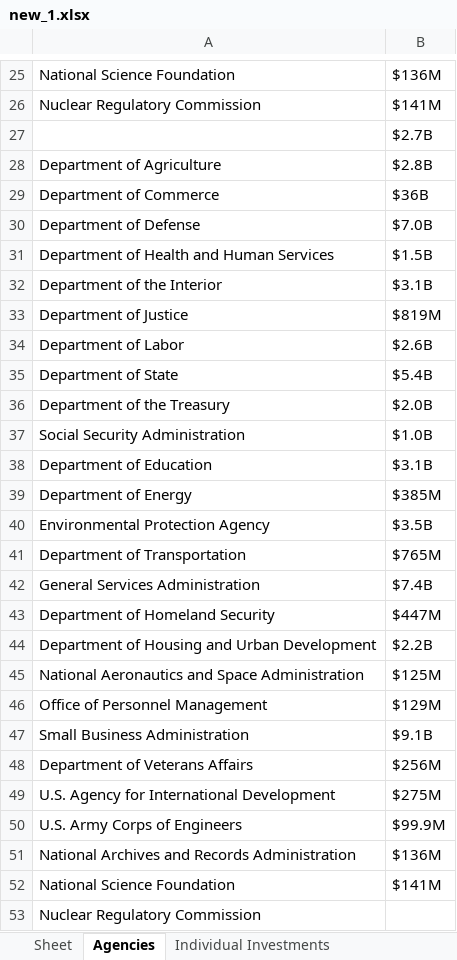
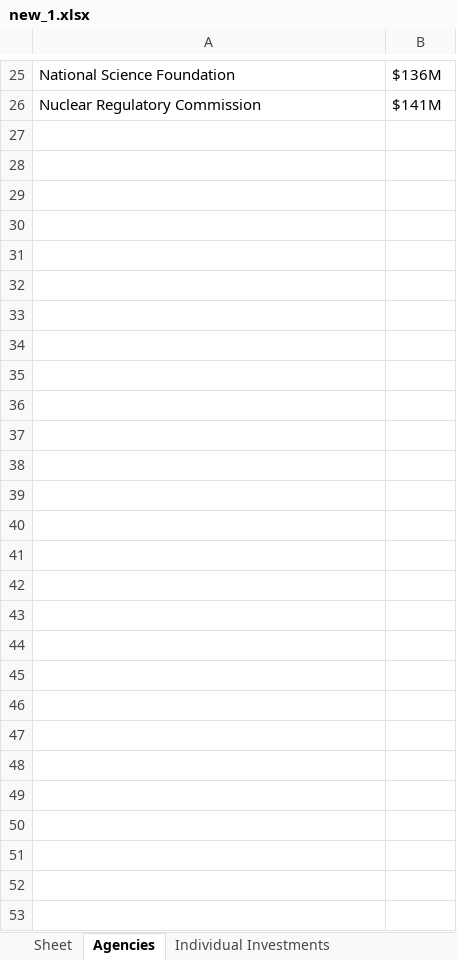
Before and after one commit to smagliy/Challenge, an Excel workbook: output/new_1.xlsx, sheet Agencies, drawn as a sheet; only a part is shown, gaps mark what is left out; values as stored, in another font and other column widths than the file's, no borders; the diff names each change by its address in the sheet, - before the commit and + after, or states it on an @@ line.

```diff
--- a/output/new_1.xlsx (sheet Agencies)
+++ b/output/new_1.xlsx (sheet Agencies)
-row 27:  | $2.7B
-row 28: Department of Agriculture | $2.8B
-row 29: Department of Commerce | $36B
-row 30: Department of Defense | $7.0B
-row 31: Department of Health and Human Services | $1.5B
-row 32: Department of the Interior | $3.1B
-row 33: Department of Justice | $819M
-row 34: Department of Labor | $2.6B
-row 35: Department of State | $5.4B
-row 36: Department of the Treasury | $2.0B
-row 37: Social Security Administration | $1.0B
-row 38: Department of Education | $3.1B
-row 39: Department of Energy | $385M
-row 40: Environmental Protection Agency | $3.5B
-row 41: Department of Transportation | $765M
-row 42: General Services Administration | $7.4B
-row 43: Department of Homeland Security | $447M
-row 44: Department of Housing and Urban Development | $2.2B
-row 45: National Aeronautics and Space Administration | $125M
-row 46: Office of Personnel Management | $129M
-row 47: Small Business Administration | $9.1B
-row 48: Department of Veterans Affairs | $256M
-row 49: U.S. Agency for International Development | $275M
-row 50: U.S. Army Corps of Engineers | $99.9M
-row 51: National Archives and Records Administration | $136M
-row 52: National Science Foundation | $141M
-row 53: Nuclear Regulatory Commission
```
Also changed, not shown: 4 other files.
